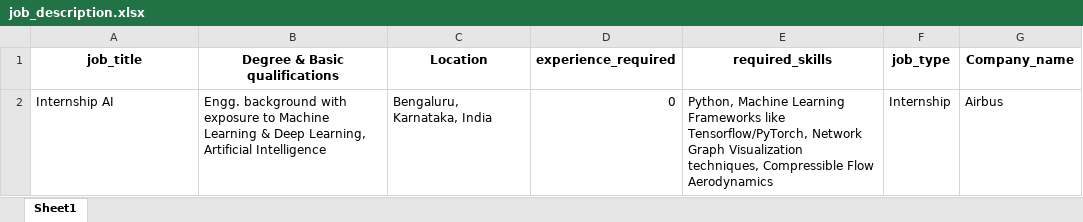
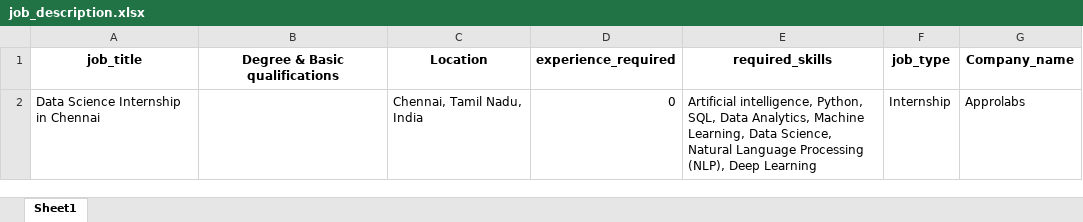
Before and after one commit to Varun-TSM/RightOne, an Excel workbook: job_description.xlsx, sheet Sheet1, drawn as a sheet; values as stored, in another font and other column widths than the file's, no borders; removed rows and columns are numbered as before the commit, all else as after; the diff names each change by its address in the sheet, - before the commit and + after, or states it on an @@ line.

```diff
--- a/job_description.xlsx (sheet Sheet1)
+++ b/job_description.xlsx (sheet Sheet1)
-row 2: Internship AI | Engg. background with exposure to Machine Learning & Deep Learning, Artificial Intelligence | Bengaluru, Karnataka, India | 0 | Python, Machine Learning Frameworks like Tensorflow/PyTorch, Network Graph Visualization techniques, Compressible Flow Aerodynamics | Internship | Airbus
+row 2: Data Science Internship in Chennai |  | Chennai, Tamil Nadu, India | 0 | Artificial intelligence, Python, SQL, Data Analytics, Machine Learning, Data Science, Natural Language Processing (NLP), Deep Learning | Internship | Approlabs
```
Also changed, not shown: resume_parsed.xlsx, top_resume_matches_full_details.xlsx, 45 other files.
